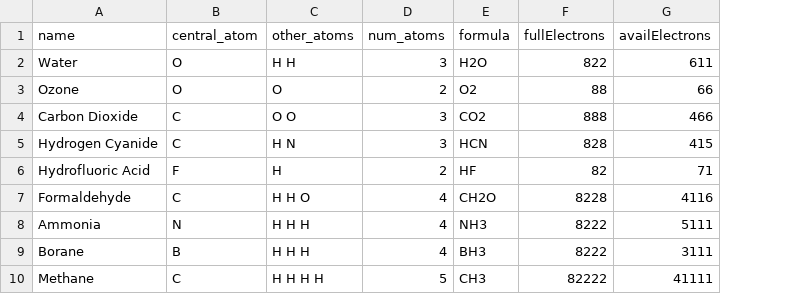
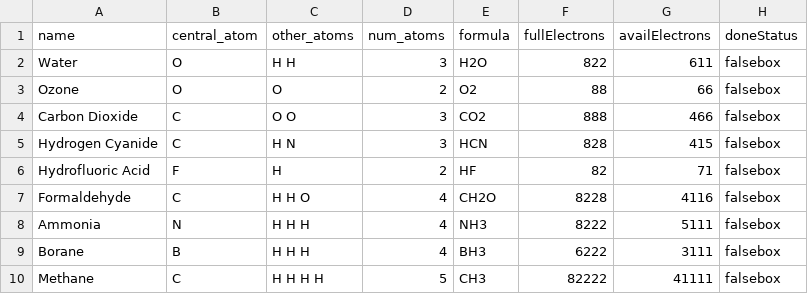
Before and after one commit to sharmistha93/blog_test, a CSV file: lib/seeds/moleculeDB.csv, drawn as a sheet; the diff names each change by its address in the sheet, - before the commit and + after, or states it on an @@ line.

```diff
--- a/lib/seeds/moleculeDB.csv
+++ b/lib/seeds/moleculeDB.csv
+column H (doneStatus), rows 2-10: all falsebox
-F9 (fullElectrons): 8222
+F9 (fullElectrons): 6222
```
Also changed, not shown: 24 other files.
